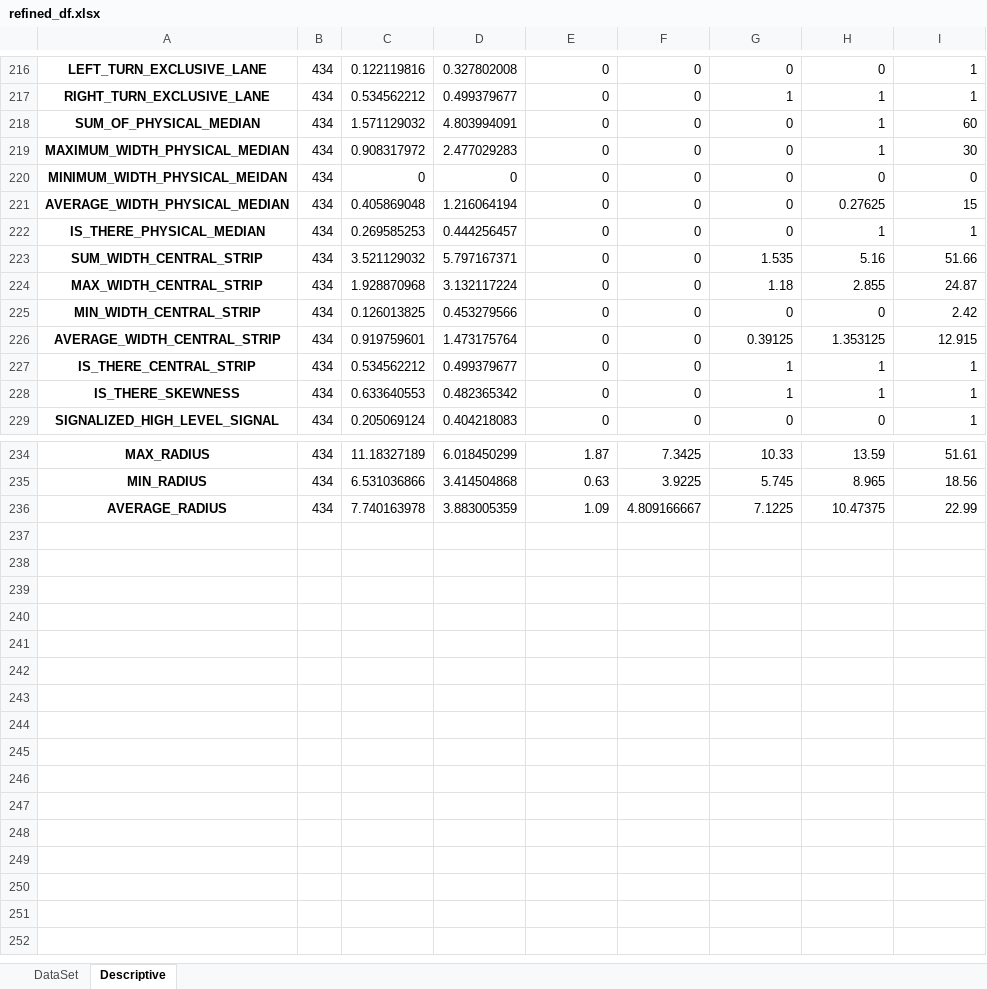
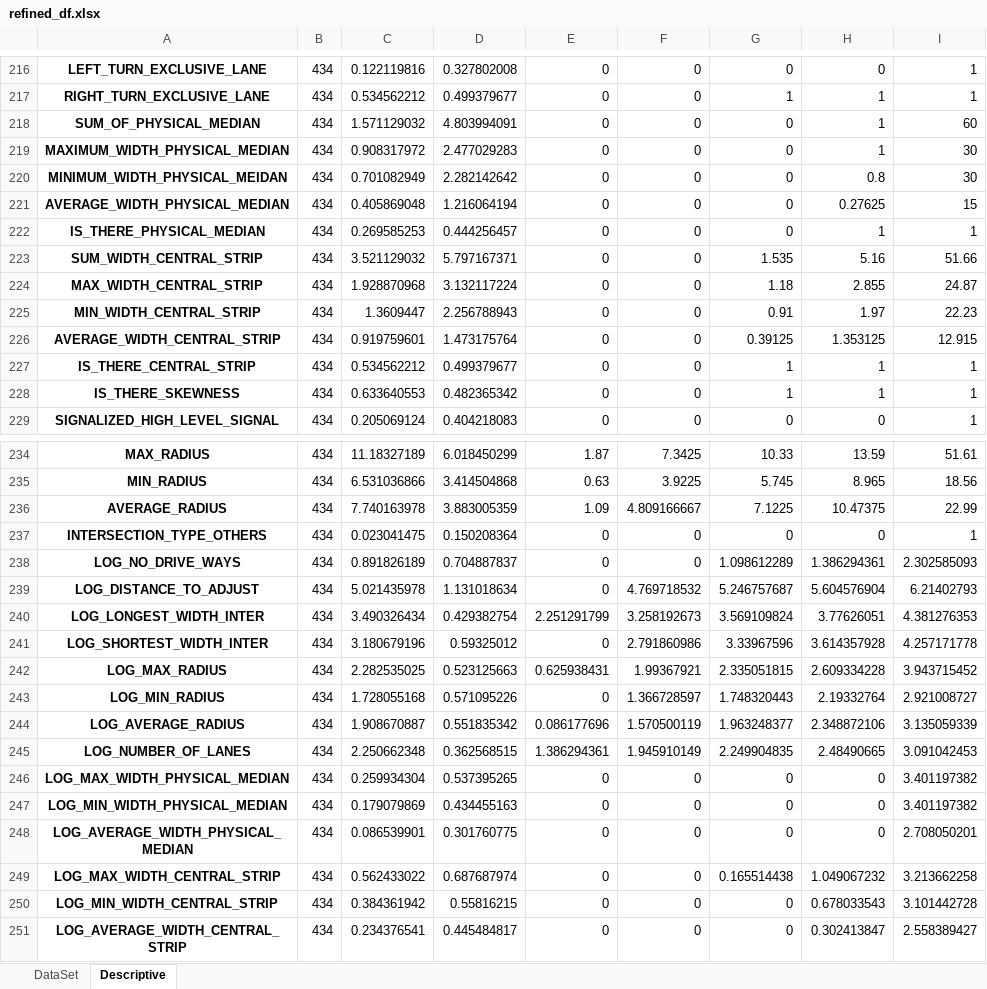
Before and after one commit to Ghasak/Toyota_project_Data_Wrangling, an Excel workbook: 3_Toyota_Data_Modeling/STATA/refined_df.xlsx, sheet Descriptive, drawn as a sheet; only a part is shown, gaps mark what is left out; values as stored, in another font and other column widths than the file's, no borders; the diff names each change by its address in the sheet, - before the commit and + after, or states it on an @@ line.

```diff
--- a/3_Toyota_Data_Modeling/STATA/refined_df.xlsx (sheet Descriptive)
+++ b/3_Toyota_Data_Modeling/STATA/refined_df.xlsx (sheet Descriptive)
-C220: 0
+C220: 0.701082949
-D220: 0
+D220: 2.282142642
-H220: 0
+H220: 0.8
-I220: 0
+I220: 30
-C225: 0.126013825
+C225: 1.3609447
-D225: 0.453279566
+D225: 2.256788943
-G225: 0
+G225: 0.91
-H225: 0
+H225: 1.97
-I225: 2.42
+I225: 22.23
+row 237: INTERSECTION_TYPE_OTHERS | 434 | 0.023041475 | 0.150208364 | 0 | 0 | 0 | 0 | 1
+row 238: LOG_NO_DRIVE_WAYS | 434 | 0.891826189 | 0.704887837 | 0 | 0 | 1.098612289 | 1.386294361 | 2.302585093
+row 239: LOG_DISTANCE_TO_ADJUST | 434 | 5.021435978 | 1.131018634 | 0 | 4.769718532 | 5.246757687 | 5.604576904 | 6.21402793
+row 240: LOG_LONGEST_WIDTH_INTER | 434 | 3.490326434 | 0.429382754 | 2.251291799 | 3.258192673 | 3.569109824 | 3.77626051 | 4.381276353
+row 241: LOG_SHORTEST_WIDTH_INTER | 434 | 3.180679196 | 0.59325012 | 0 | 2.791860986 | 3.33967596 | 3.614357928 | 4.257171778
+row 242: LOG_MAX_RADIUS | 434 | 2.282535025 | 0.523125663 | 0.625938431 | 1.99367921 | 2.335051815 | 2.609334228 | 3.943715452
+row 243: LOG_MIN_RADIUS | 434 | 1.728055168 | 0.571095226 | 0 | 1.366728597 | 1.748320443 | 2.19332764 | 2.921008727
+row 244: LOG_AVERAGE_RADIUS | 434 | 1.908670887 | 0.551835342 | 0.086177696 | 1.570500119 | 1.963248377 | 2.348872106 | 3.135059339
+row 245: LOG_NUMBER_OF_LANES | 434 | 2.250662348 | 0.362568515 | 1.386294361 | 1.945910149 | 2.249904835 | 2.48490665 | 3.091042453
+row 246: LOG_MAX_WIDTH_PHYSICAL_MEDIAN | 434 | 0.259934304 | 0.537395265 | 0 | 0 | 0 | 0 | 3.401197382
+row 247: LOG_MIN_WIDTH_PHYSICAL_MEDIAN | 434 | 0.179079869 | 0.434455163 | 0 | 0 | 0 | 0 | 3.401197382
+row 248: LOG_AVERAGE_WIDTH_PHYSICAL_MEDIAN | 434 | 0.086539901 | 0.301760775 | 0 | 0 | 0 | 0 | 2.708050201
+row 249: LOG_MAX_WIDTH_CENTRAL_STRIP | 434 | 0.562433022 | 0.687687974 | 0 | 0 | 0.165514438 | 1.049067232 | 3.213662258
+row 250: LOG_MIN_WIDTH_CENTRAL_STRIP | 434 | 0.384361942 | 0.55816215 | 0 | 0 | 0 | 0.678033543 | 3.101442728
+row 251: LOG_AVERAGE_WIDTH_CENTRAL_STRIP | 434 | 0.234376541 | 0.445484817 | 0 | 0 | 0 | 0.302413847 | 2.558389427
```
Also changed, not shown: sheet DataSet, 2_Toyota_Survey_Cleaning/Toyota_Survey_Sheetfiles/4_Refine_Dataframe/refined_df.xlsx, 2 other files.
